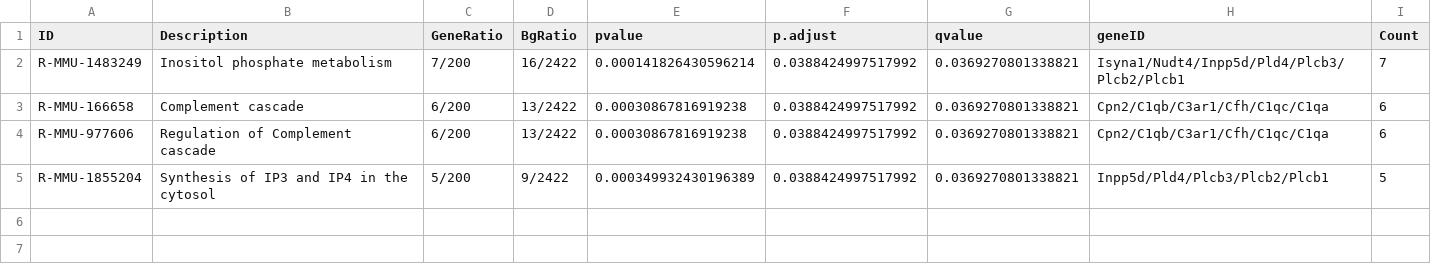
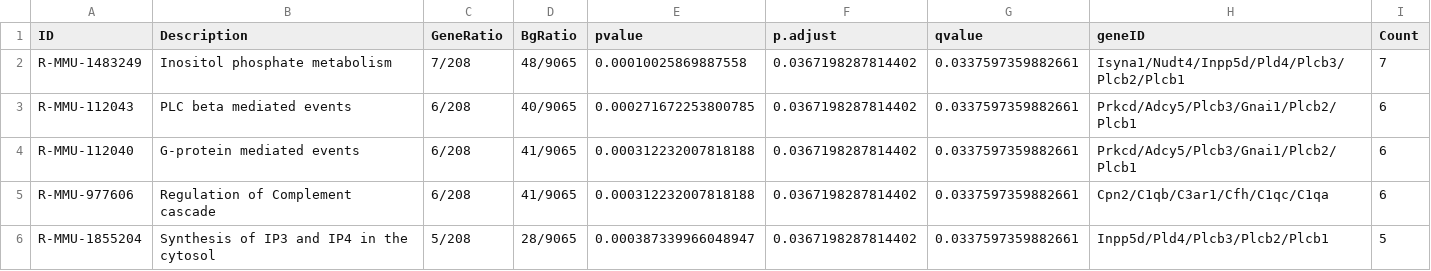
Before and after one commit to alexsanchezpla/StatisticalAnalysisOfMicroarrayData, a CSV file: results/ReactomePA.Results.KOvsWT.RT.csv, drawn as a sheet.

```diff
--- a/results/ReactomePA.Results.KOvsWT.RT.csv
+++ b/results/ReactomePA.Results.KOvsWT.RT.csv
@@ -1,5 +1,6 @@
 "ID","Description","GeneRatio","BgRatio","pvalue","p.adjust","qvalue","geneID","Count"
-"R-MMU-1483249","Inositol phosphate metabolism","7/200","16/2422",0.000141826430596214,0.0388424997517992,0.0369270801338821,"Isyna1/Nudt4/Inpp5d/Pld4/Plcb3/Plcb2/Plcb1",7
-"R-MMU-166658","Complement cascade","6/200","13/2422",0.00030867816919238,0.0388424997517992,0.0369270801338821,"Cpn2/C1qb/C3ar1/Cfh/C1qc/C1qa",6
-"R-MMU-977606","Regulation of Complement cascade","6/200","13/2422",0.00030867816919238,0.0388424997517992,0.0369270801338821,"Cpn2/C1qb/C3ar1/Cfh/C1qc/C1qa",6
-"R-MMU-1855204","Synthesis of IP3 and IP4 in the cytosol","5/200","9/2422",0.000349932430196389,0.0388424997517992,0.0369270801338821,"Inpp5d/Pld4/Plcb3/Plcb2/Plcb1",5
+"R-MMU-1483249","Inositol phosphate metabolism","7/208","48/9065",0.00010025869887558,0.0367198287814402,0.0337597359882661,"Isyna1/Nudt4/Inpp5d/Pld4/Plcb3/Plcb2/Plcb1",7
+"R-MMU-112043","PLC beta mediated events","6/208","40/9065",0.000271672253800785,0.0367198287814402,0.0337597359882661,"Prkcd/Adcy5/Plcb3/Gnai1/Plcb2/Plcb1",6
+"R-MMU-112040","G-protein mediated events","6/208","41/9065",0.000312232007818188,0.0367198287814402,0.0337597359882661,"Prkcd/Adcy5/Plcb3/Gnai1/Plcb2/Plcb1",6
+"R-MMU-977606","Regulation of Complement cascade","6/208","41/9065",0.000312232007818188,0.0367198287814402,0.0337597359882661,"Cpn2/C1qb/C3ar1/Cfh/C1qc/C1qa",6
+"R-MMU-1855204","Synthesis of IP3 and IP4 in the cytosol","5/208","28/9065",0.000387339966048947,0.0367198287814402,0.0337597359882661,"Inpp5d/Pld4/Plcb3/Plcb2/Plcb1",5
```
Also changed, not shown: results/ReactomePA.Results.KOvsWT.COLD.csv, results/data4Heatmap.csv, 37 other files.
